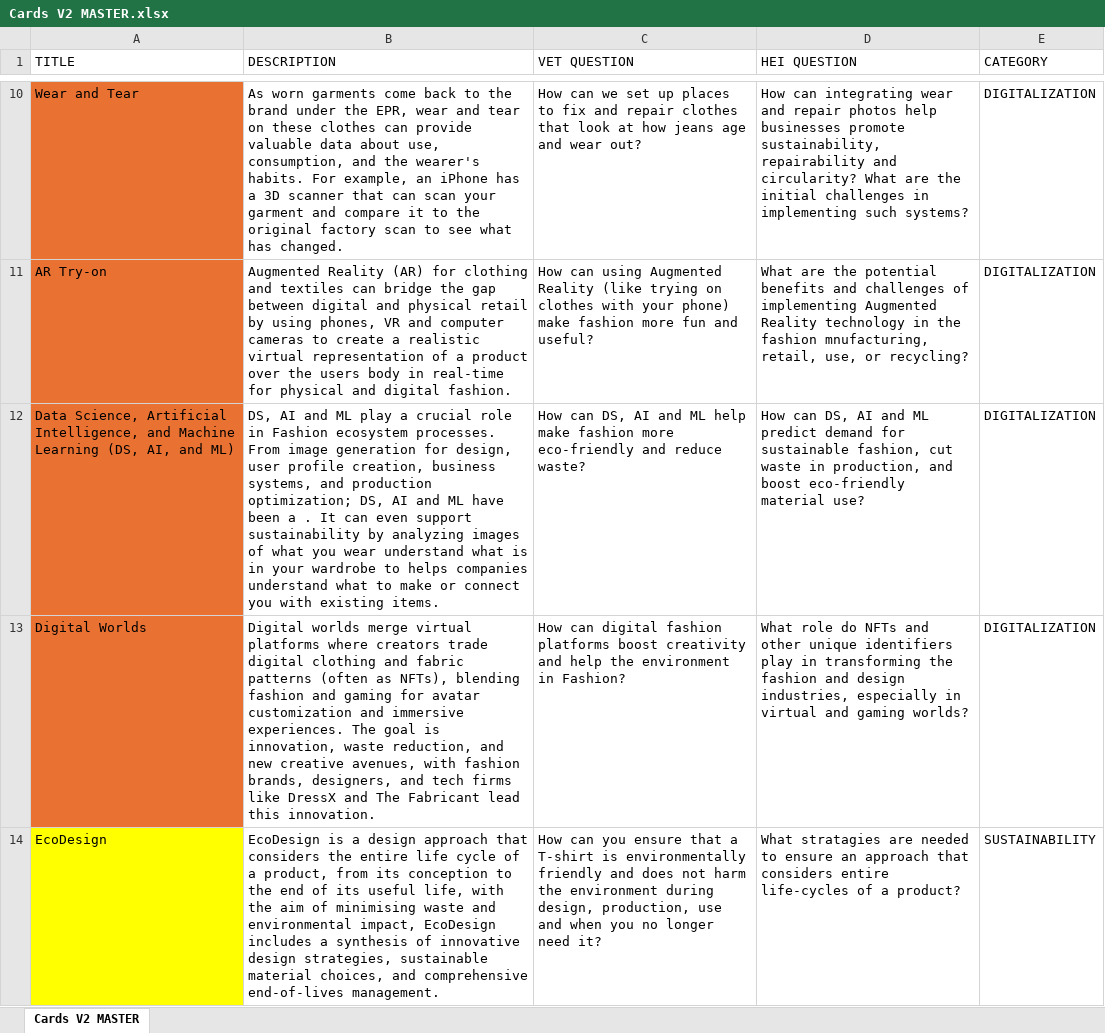
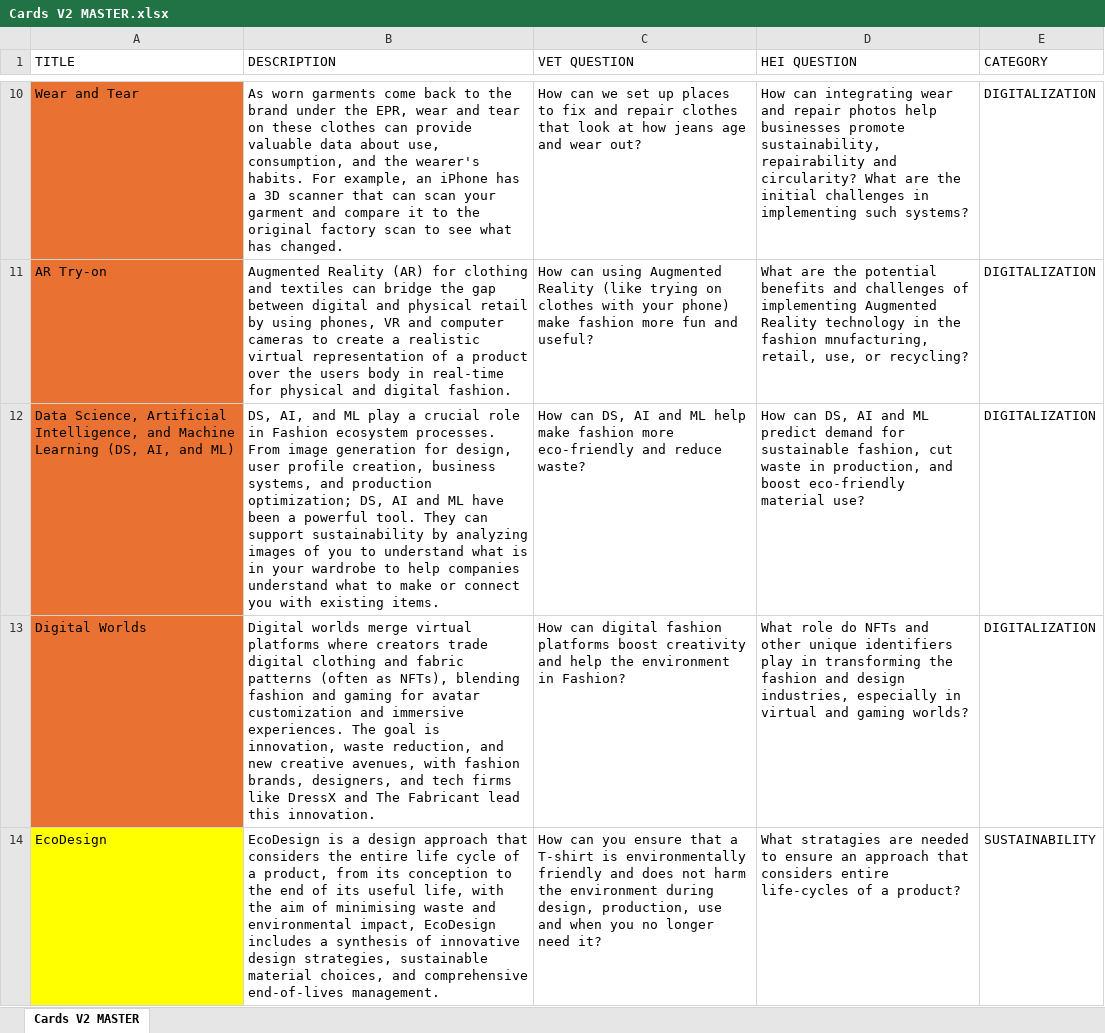
Before and after one commit to troykyo/dssloopholes.github.io, an Excel workbook: assets/Cards V2 MASTER.xlsx, sheet Cards V2 MASTER, drawn as a sheet; only a part is shown, gaps mark what is left out; values as stored, in another font and other column widths than the file's, no borders; the diff names each change by its address in the sheet, - before the commit and + after, or states it on an @@ line.

```diff
--- a/assets/Cards V2 MASTER.xlsx (sheet Cards V2 MASTER)
+++ b/assets/Cards V2 MASTER.xlsx (sheet Cards V2 MASTER)
-B12 (DESCRIPTION): DS, AI and ML play a crucial role in Fashion ecosystem processes. From image generation for design, user profile creation, business systems, and production optimization; DS, AI and ML have been a . It can even support sustainability by analyzing images of what you wear understand what is in your wardrobe to helps companies understand…
+B12 (DESCRIPTION): DS, AI, and ML play a crucial role in Fashion ecosystem processes. From image generation for design, user profile creation, business systems, and production optimization; DS, AI and ML have been a powerful tool. They can support sustainability by analyzing images of you to understand what is in your wardrobe to help companies understand…
```
Also changed, not shown: 16 other files.
